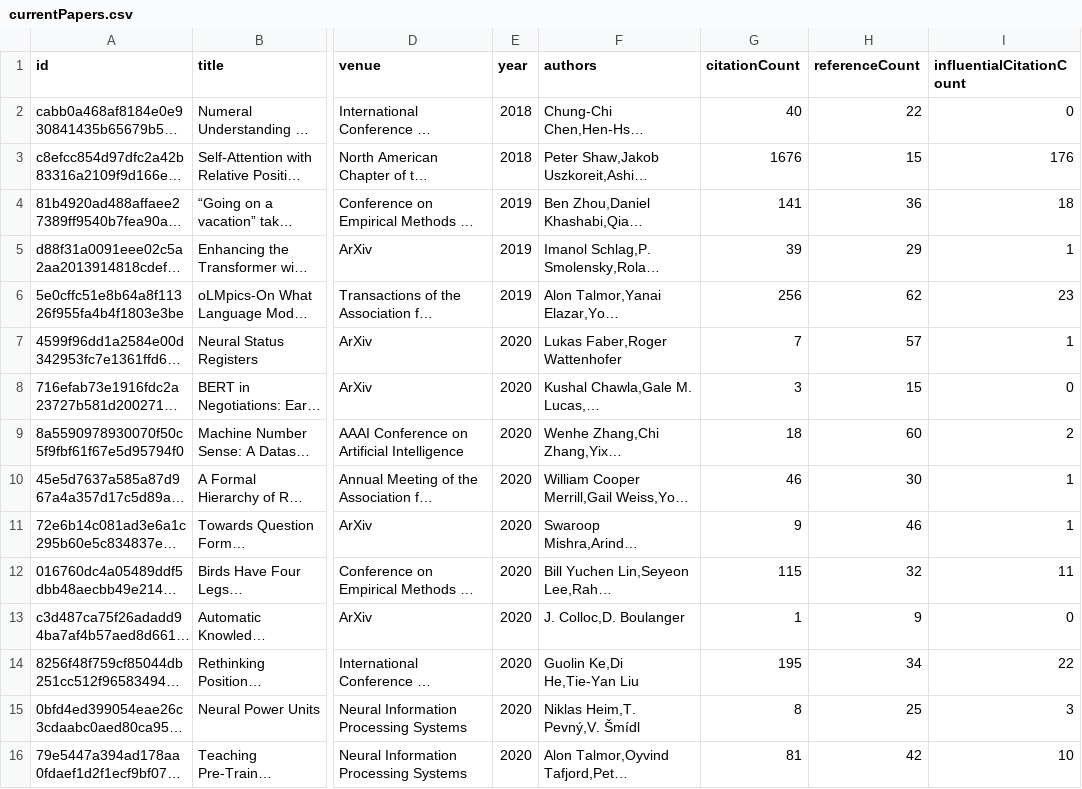
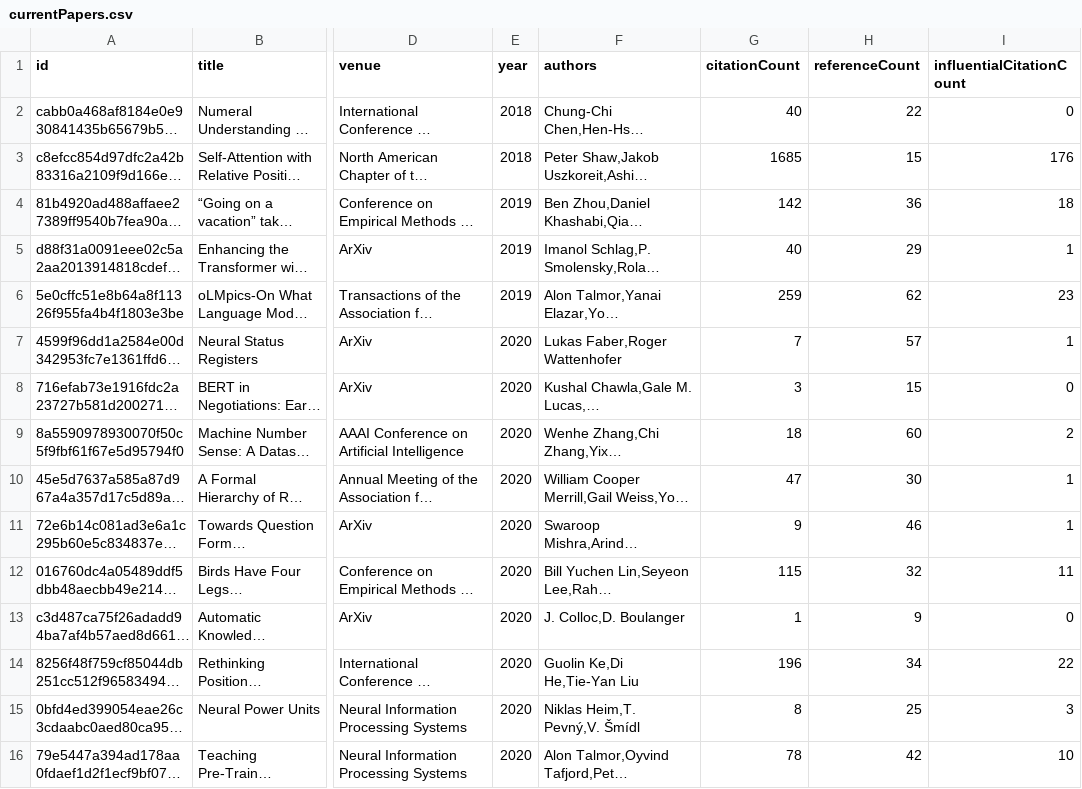
Before and after one commit to tejeramaxwell/numeracy-lit-review, a CSV file: data/currentPapers.csv, drawn as a sheet; only a part is shown, gaps mark what is left out; long unchanged cells end in …; the diff covers the shown part only; the diff names each change by its address in the sheet, - before the commit and + after, or states it on an @@ line.

Commit message:
Update paper data

```diff
--- a/data/currentPapers.csv
+++ b/data/currentPapers.csv
-G3 (citationCount): 1676
+G3 (citationCount): 1685
-G4 (citationCount): 141
+G4 (citationCount): 142
-G5 (citationCount): 39
+G5 (citationCount): 40
-G6 (citationCount): 256
+G6 (citationCount): 259
-G10 (citationCount): 46
+G10 (citationCount): 47
-G14 (citationCount): 195
+G14 (citationCount): 196
-G16 (citationCount): 81
+G16 (citationCount): 78
```
Also changed, not shown: 22 edited cells elsewhere in this file, 2 other files.
